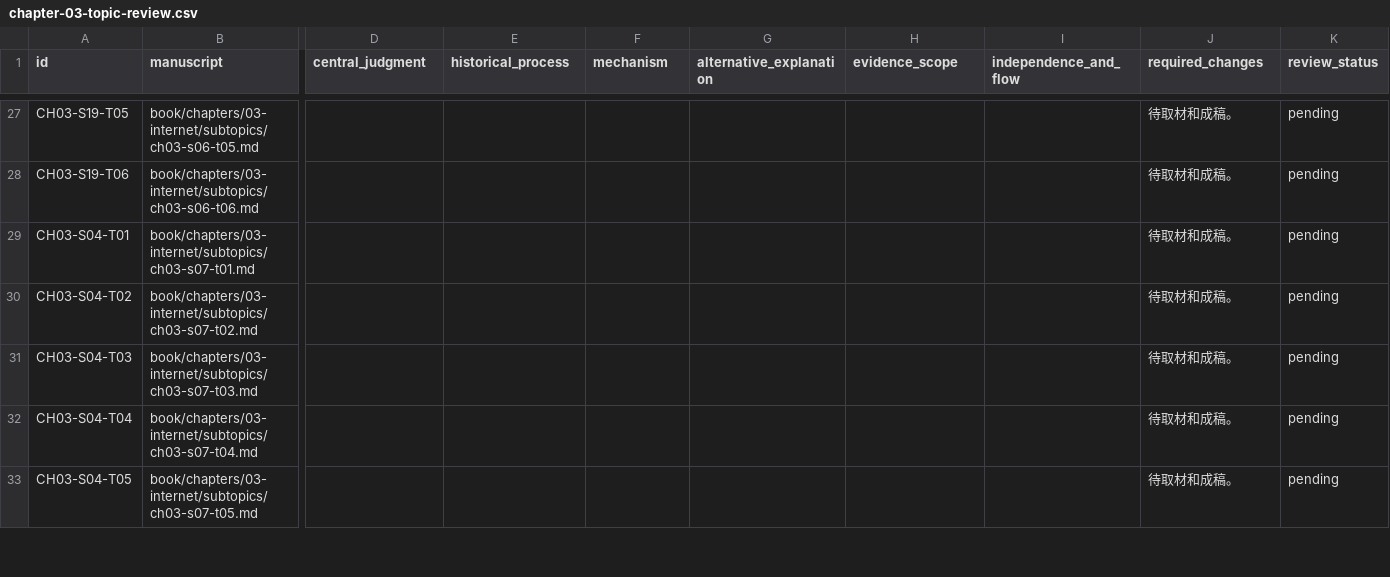
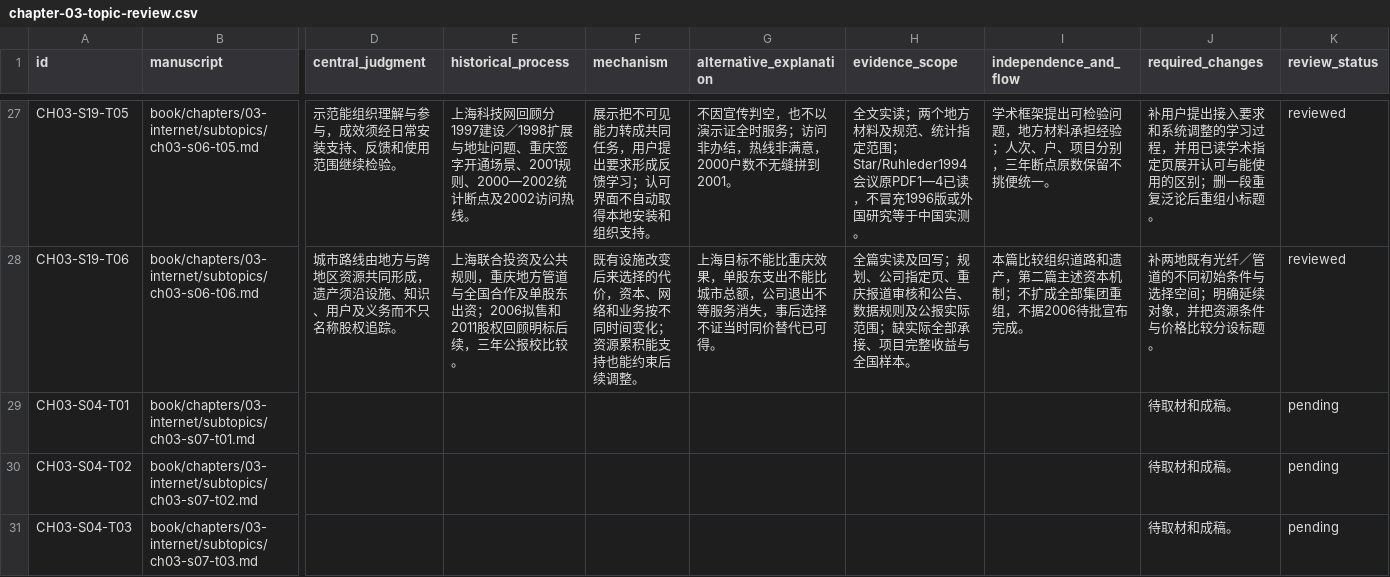
Before and after one commit to pty819/order-of-connectivity, a CSV file: research/chapter-03-topic-review.csv, drawn as a sheet; only a part is shown, gaps mark what is left out; the shorter side is filled out with more unchanged rows; the diff covers the shown part only; the diff names each change by its address in the sheet, - before the commit and + after, or states it on an @@ line.

Commit message:
Write and review six city information-port topics with source comparisons

```diff
--- a/research/chapter-03-topic-review.csv
+++ b/research/chapter-03-topic-review.csv
-D27 (central_judgment): (empty)
+D27 (central_judgment): 示范能组织理解与参与，成效须经日常安装支持、反馈和使用范围继续检验。
-E27 (historical_process): (empty)
+E27 (historical_process): 上海科技网回顾分1997建设／1998扩展与地址问题、重庆签字开通场景、2001规则、2000—2002统计断点及2002访问热线。
-F27 (mechanism): (empty)
+F27 (mechanism): 展示把不可见能力转成共同任务，用户提出要求形成反馈学习；认可界面不自动取得本地安装和组织支持。
-G27 (alternative_explanation): (empty)
+G27 (alternative_explanation): 不因宣传判空，也不以演示证全时服务；访问非办结，热线非满意，2000户数不无缝拼到2001。
-H27 (evidence_scope): (empty)
+H27 (evidence_scope): 全文实读；两个地方材料及规范、统计指定范围；Star/Ruhleder1994会议原PDF1—4已读，不冒充1996版或外国研究等于中国实测。
-I27 (independence_and_flow): (empty)
+I27 (independence_and_flow): 学术框架提出可检验问题，地方材料承担经验；人次、户、项目分别，三年断点原数保留不挑便统一。
-J27 (required_changes): 待取材和成稿。
+J27 (required_changes): 补用户提出接入要求和系统调整的学习过程，并用已读学术指定页展开认可与能使用的区别；删一段重复泛论后重组小标题。
-K27:K28 (review_status): pending
+K27:K28 (review_status): reviewed
-D28 (central_judgment): (empty)
+D28 (central_judgment): 城市路线由地方与跨地区资源共同形成，遗产须沿设施、知识、用户及义务而不只名称股权追踪。
-E28 (historical_process): (empty)
+E28 (historical_process): 上海联合投资及公共规则，重庆地方管道与全国合作及单股东出资；2006拟售和2011股权回顾明标后续，三年公报校比较。
-F28 (mechanism): (empty)
+F28 (mechanism): 既有设施改变后来选择的代价，资本、网络和业务按不同时间变化；资源累积能支持也能约束后续调整。
-G28 (alternative_explanation): (empty)
+G28 (alternative_explanation): 上海目标不能比重庆效果，单股东支出不能比城市总额，公司退出不等服务消失，事后选择不证当时同价替代已可得。
-H28 (evidence_scope): (empty)
+H28 (evidence_scope): 全篇实读及回写；规划、公司指定页、重庆报道审核和公告、数据规则及公报实际范围；缺实际全部承接、项目完整收益与全国样本。
-I28 (independence_and_flow): (empty)
+I28 (independence_and_flow): 本篇比较组织道路和遗产，第二篇主述资本机制；不扩成全部集团重组，不据2006待批宣布完成。
-J28 (required_changes): 待取材和成稿。
+J28 (required_changes): 补两地既有光纤／管道的不同初始条件与选择空间；明确延续对象，并把资源条件与价格比较分设标题。
```
Also changed, not shown: 32 edited cells elsewhere in this file, references/references.csv, research/chapter-03-evidence-bundles.csv, 22 other files.
